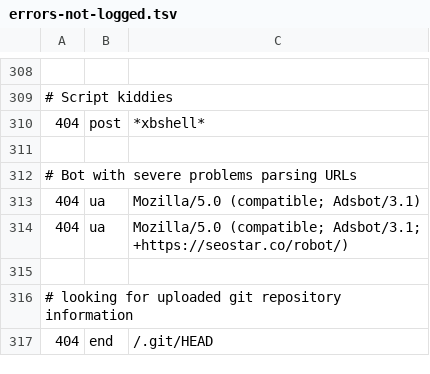
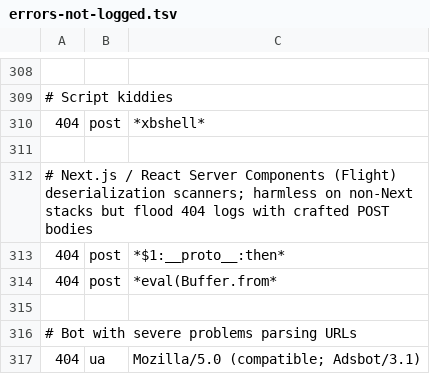
Before and after one commit to koenige/modules-default, a TSV file: configuration/errors-not-logged.tsv, drawn as a sheet; only a part is shown, gaps mark what is left out; the shorter side is filled out with more unchanged rows; the diff names each change by its address in the sheet, - before the commit and + after, or states it on an @@ line.

Commit message:
update error log exclusions

```diff
--- a/configuration/errors-not-logged.tsv
+++ b/configuration/errors-not-logged.tsv
+row 312: # Next.js / React Server Components (Flight) deserialization scanners; harmless on non-Next stacks but flood 404 logs with crafted POST bodies
+row 313: 404 | post | *$1:__proto__:then*
+row 314: 404 | post | *eval(Buffer.from*
+row 315: (empty)
```
